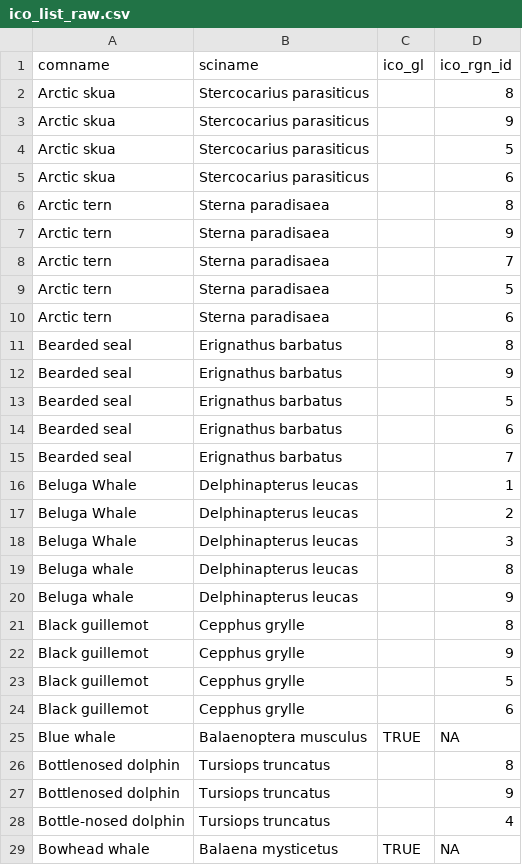
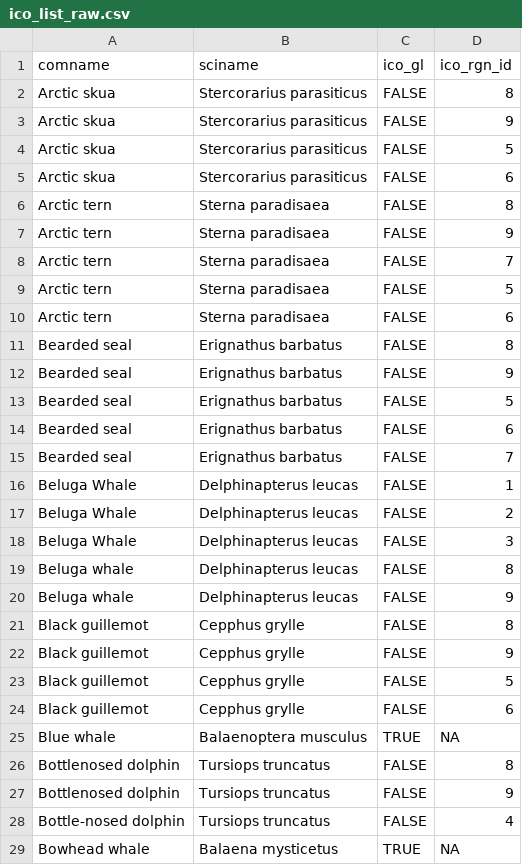
Before and after one commit to katrinleinweber/arc, a CSV file: circle2016/prep/ICO/ico_list_raw.csv, drawn as a sheet; only a part is shown; the diff covers the shown part only.

Commit message:
update ico list with corrections

```diff
--- a/circle2016/prep/ICO/ico_list_raw.csv
+++ b/circle2016/prep/ICO/ico_list_raw.csv
@@ -1,29 +1,29 @@
 comname,sciname,ico_gl,ico_rgn_id
-Arctic skua,Stercocarius parasiticus,,8
-Arctic skua,Stercocarius parasiticus,,9
-Arctic skua,Stercocarius parasiticus,,5
-Arctic skua,Stercocarius parasiticus,,6
-Arctic tern,Sterna paradisaea,,8
-Arctic tern,Sterna paradisaea,,9
-Arctic tern,Sterna paradisaea,,7
-Arctic tern ,Sterna paradisaea,,5
-Arctic tern ,Sterna paradisaea,,6
-Bearded seal,Erignathus barbatus,,8
-Bearded seal,Erignathus barbatus,,9
-Bearded seal ,Erignathus barbatus,,5
-Bearded seal ,Erignathus barbatus,,6
-Bearded seal ,Erignathus barbatus,,7
-Beluga Whale,Delphinapterus leucas,,1
-Beluga Whale,Delphinapterus leucas,,2
-Beluga Whale,Delphinapterus leucas,,3
-Beluga whale,Delphinapterus leucas,,8
-Beluga whale,Delphinapterus leucas,,9
-Black guillemot,Cepphus grylle,,8
-Black guillemot,Cepphus grylle,,9
-Black guillemot ,Cepphus grylle,,5
-Black guillemot ,Cepphus grylle,,6
+Arctic skua,Stercorarius parasiticus,FALSE,8
+Arctic skua,Stercorarius parasiticus,FALSE,9
+Arctic skua,Stercorarius parasiticus,FALSE,5
+Arctic skua,Stercorarius parasiticus,FALSE,6
+Arctic tern,Sterna paradisaea,FALSE,8
+Arctic tern,Sterna paradisaea,FALSE,9
+Arctic tern,Sterna paradisaea,FALSE,7
+Arctic tern ,Sterna paradisaea,FALSE,5
+Arctic tern ,Sterna paradisaea,FALSE,6
+Bearded seal,Erignathus barbatus,FALSE,8
+Bearded seal,Erignathus barbatus,FALSE,9
+Bearded seal ,Erignathus barbatus,FALSE,5
+Bearded seal ,Erignathus barbatus,FALSE,6
+Bearded seal ,Erignathus barbatus,FALSE,7
+Beluga Whale,Delphinapterus leucas,FALSE,1
+Beluga Whale,Delphinapterus leucas,FALSE,2
+Beluga Whale,Delphinapterus leucas,FALSE,3
+Beluga whale,Delphinapterus leucas,FALSE,8
+Beluga whale,Delphinapterus leucas,FALSE,9
+Black guillemot,Cepphus grylle,FALSE,8
+Black guillemot,Cepphus grylle,FALSE,9
+Black guillemot ,Cepphus grylle,FALSE,5
+Black guillemot ,Cepphus grylle,FALSE,6
 Blue whale,Balaenoptera musculus,TRUE,NA
-Bottlenosed dolphin,Tursiops truncatus,,8
-Bottlenosed dolphin,Tursiops truncatus,,9
-Bottle-nosed dolphin,Tursiops truncatus,,4
+Bottlenosed dolphin,Tursiops truncatus,FALSE,8
+Bottlenosed dolphin,Tursiops truncatus,FALSE,9
+Bottle-nosed dolphin,Tursiops truncatus,FALSE,4
 Bowhead whale,Balaena mysticetus,TRUE,NA
```
Also changed, not shown: 2 added rows, 2 removed rows and 95 edited cells elsewhere in this file.
